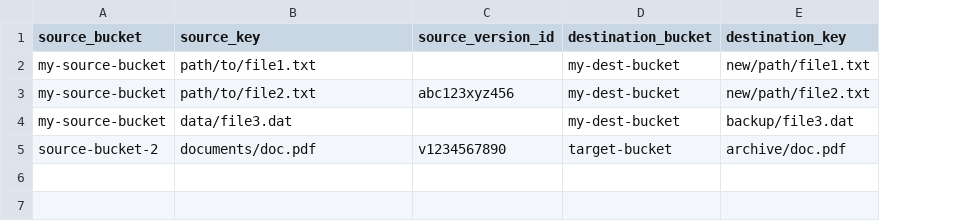
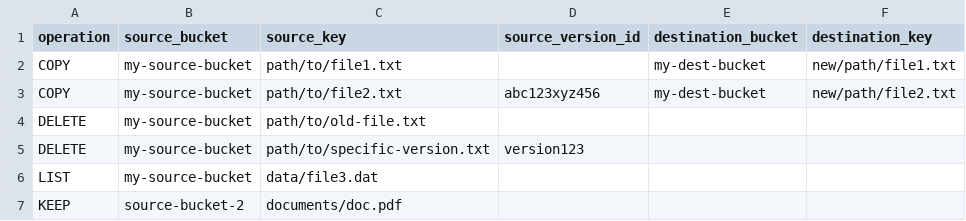
Before and after one commit to Pennsieve/discover-publish, a CSV file: example-copy-requests.csv, drawn as a sheet; addresses are those after the commit; the diff names each change by its address in the sheet, - before the commit and + after, or states it on an @@ line.

```diff
--- a/example-copy-requests.csv
+++ b/example-copy-requests.csv
+column A (operation), rows 2-3: COPY | COPY; rows 6-7: LIST | KEEP
+row 4: DELETE | my-source-bucket | path/to/old-file.txt
+row 5: DELETE | my-source-bucket | path/to/specific-version.txt | version123
-E6 (destination_bucket): my-dest-bucket
+E6 (destination_bucket): (empty)
-F6 (destination_key): backup/file3.dat
+F6 (destination_key): (empty)
-D7 (source_version_id): v1234567890
+D7 (source_version_id): (empty)
-E7 (destination_bucket): target-bucket
+E7 (destination_bucket): (empty)
-F7 (destination_key): archive/doc.pdf
+F7 (destination_key): (empty)
```
Also changed, not shown: 3 other files.
